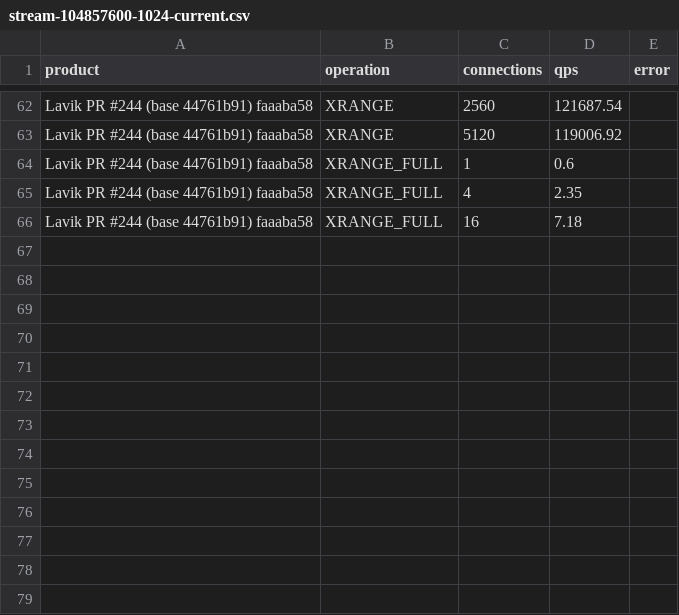
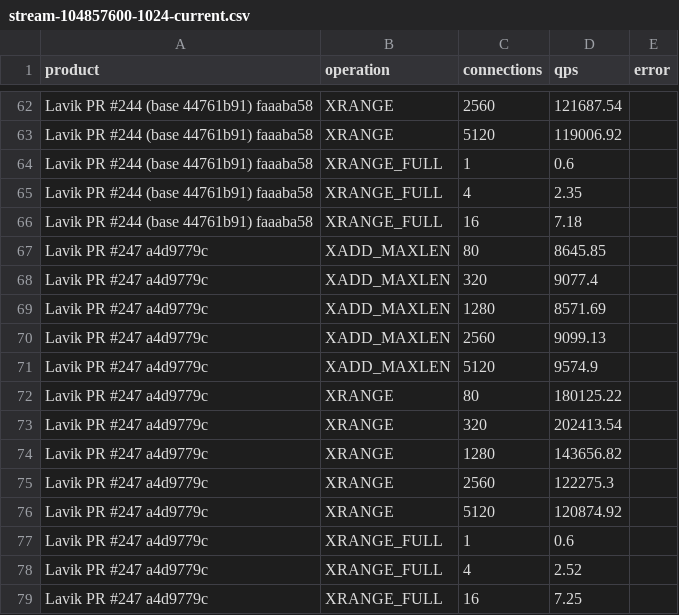
Before and after one commit to thweetkomputer/lavik, a CSV file: perf_reports/lavik-complex-structures-2026-09-26/stream-104857600-1024-current.csv, drawn as a sheet; only a part is shown, gaps mark what is left out; the diff names each change by its address in the sheet, - before the commit and + after, or states it on an @@ line.

Commit message:
perf: Stream 100MiB current main versus PR247

```diff
--- a/perf_reports/lavik-complex-structures-2026-09-26/stream-104857600-1024-current.csv
+++ b/perf_reports/lavik-complex-structures-2026-09-26/stream-104857600-1024-current.csv
+row 67: Lavik PR #247 a4d9779c | XADD_MAXLEN | 80 | 8645.85
+row 68: Lavik PR #247 a4d9779c | XADD_MAXLEN | 320 | 9077.4
+row 69: Lavik PR #247 a4d9779c | XADD_MAXLEN | 1280 | 8571.69
+row 70: Lavik PR #247 a4d9779c | XADD_MAXLEN | 2560 | 9099.13
+row 71: Lavik PR #247 a4d9779c | XADD_MAXLEN | 5120 | 9574.9
+row 72: Lavik PR #247 a4d9779c | XRANGE | 80 | 180125.22
+row 73: Lavik PR #247 a4d9779c | XRANGE | 320 | 202413.54
+row 74: Lavik PR #247 a4d9779c | XRANGE | 1280 | 143656.82
+row 75: Lavik PR #247 a4d9779c | XRANGE | 2560 | 122275.3
+row 76: Lavik PR #247 a4d9779c | XRANGE | 5120 | 120874.92
+row 77: Lavik PR #247 a4d9779c | XRANGE_FULL | 1 | 0.6
+row 78: Lavik PR #247 a4d9779c | XRANGE_FULL | 4 | 2.52
+row 79: Lavik PR #247 a4d9779c | XRANGE_FULL | 16 | 7.25
```
Also changed, not shown: 55 other files.
